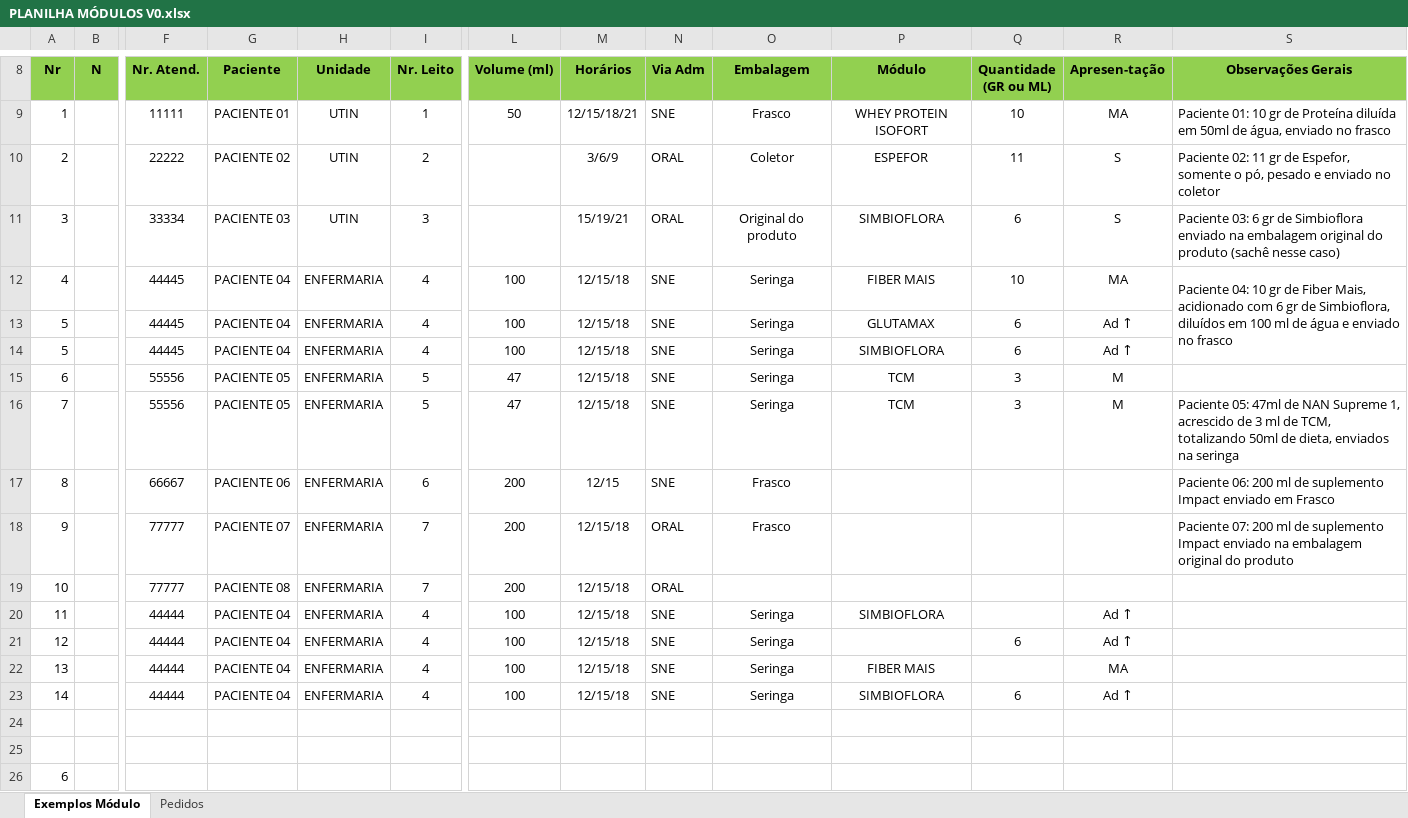
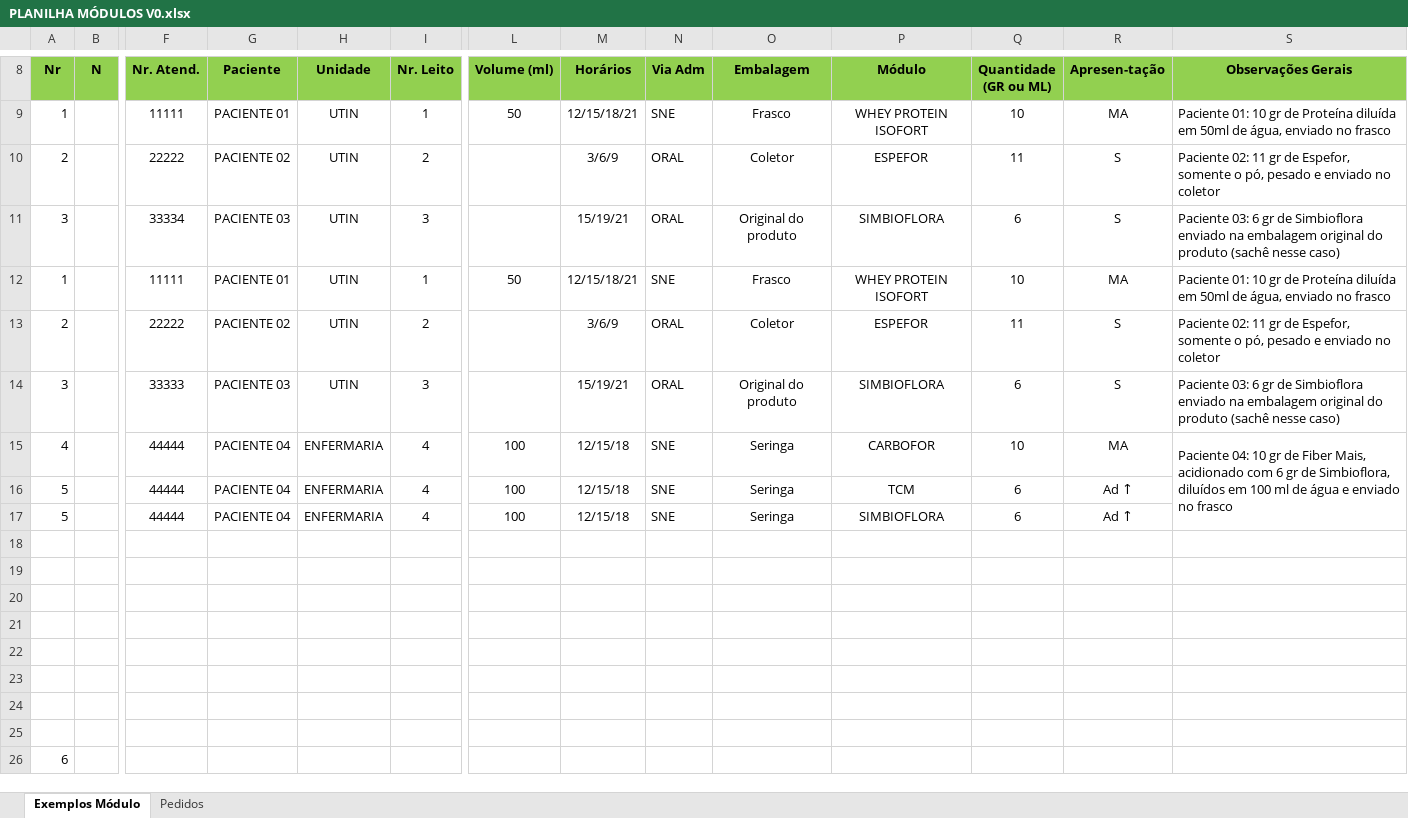
Before and after one commit to gabrielguidob/PrimeiroBot, an Excel workbook: PLANILHA MÓDULOS V0.xlsx, sheet Exemplos Módulo, drawn as a sheet; only a part is shown, gaps mark what is left out; values as stored, in another font and other column widths than the file's, no borders; charts and pictures not drawn; removed rows and columns are numbered as before the commit, all else as after; rows hold the shown columns only; the diff names each change by its address in the sheet, - before the commit and + after, or states it on an @@ line.

```diff
--- a/PLANILHA MÓDULOS V0.xlsx (sheet Exemplos Módulo)
+++ b/PLANILHA MÓDULOS V0.xlsx (sheet Exemplos Módulo)
+row 12: 1 |  | 11111 | PACIENTE 01 | UTIN | 1 | 50 | 12/15/18/21 | SNE | Frasco | WHEY PROTEIN ISOFORT | 10 | MA | Paciente 01: 10 gr de Proteína diluída em 50ml de água, enviado no frasco
+row 13: 2 |  | 22222 | PACIENTE 02 | UTIN | 2 |  | 3/6/9 | ORAL | Coletor | ESPEFOR | 11 | S | Paciente 02: 11 gr de Espefor, somente o pó, pesado e enviado no coletor
+row 14: 3 |  | 33333 | PACIENTE 03 | UTIN | 3 |  | 15/19/21 | ORAL | Original do produto | SIMBIOFLORA | 6 | S | Paciente 03: 6 gr de Simbioflora enviado na embalagem original do produto (sachê nesse caso)
-F15:F17 (Nr. Atend.): 44445
+F15:F17 (Nr. Atend.): 44444
-P15 (Módulo): FIBER MAIS
+P15 (Módulo): CARBOFOR
-P16 (Módulo): GLUTAMAX
+P16 (Módulo): TCM
-row 18: 6 |  | 55556 | PACIENTE 05 | ENFERMARIA | 5 | 47 | 12/15/18 | SNE | Seringa | TCM | 3 | M
+row 18: (empty)
-row 19: 7 |  | 55556 | PACIENTE 05 | ENFERMARIA | 5 | 47 | 12/15/18 | SNE | Seringa | TCM | 3 | M | Paciente 05: 47ml de NAN Supreme 1, acrescido de 3 ml de TCM, totalizando 50ml de dieta, enviados na seringa
+row 19: (empty)
-row 20: 8 |  | 66667 | PACIENTE 06 | ENFERMARIA | 6 | 200 | 12/15 | SNE | Frasco |  |  |  | Paciente 06: 200 ml de suplemento Impact enviado em Frasco
+row 20: (empty)
-row 21: 9 |  | 77777 | PACIENTE 07 | ENFERMARIA | 7 | 200 | 12/15/18 | ORAL | Frasco |  |  |  | Paciente 07: 200 ml de suplemento Impact enviado na embalagem original do produto
+row 21: (empty)
-row 22: 10 |  | 77777 | PACIENTE 08 | ENFERMARIA | 7 | 200 | 12/15/18 | ORAL
+row 22: (empty)
-row 23: 11 |  | 44444 | PACIENTE 04 | ENFERMARIA | 4 | 100 | 12/15/18 | SNE | Seringa | SIMBIOFLORA |  | Ad ↑
+row 23: (empty)
-row 21: 12 |  | 44444 | PACIENTE 04 | ENFERMARIA | 4 | 100 | 12/15/18 | SNE | Seringa |  | 6 | Ad ↑
-row 22: 13 |  | 44444 | PACIENTE 04 | ENFERMARIA | 4 | 100 | 12/15/18 | SNE | Seringa | FIBER MAIS |  | MA
-row 23: 14 |  | 44444 | PACIENTE 04 | ENFERMARIA | 4 | 100 | 12/15/18 | SNE | Seringa | SIMBIOFLORA | 6 | Ad ↑
```
Also changed, not shown: Planilha de Configuração.xlsx, 6 other files.
